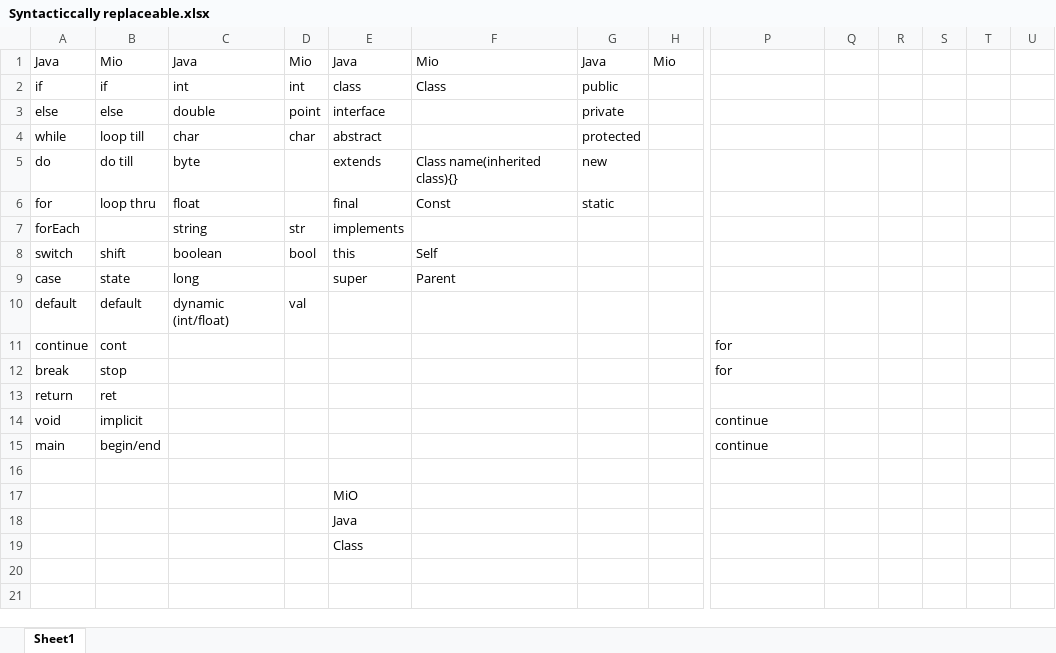
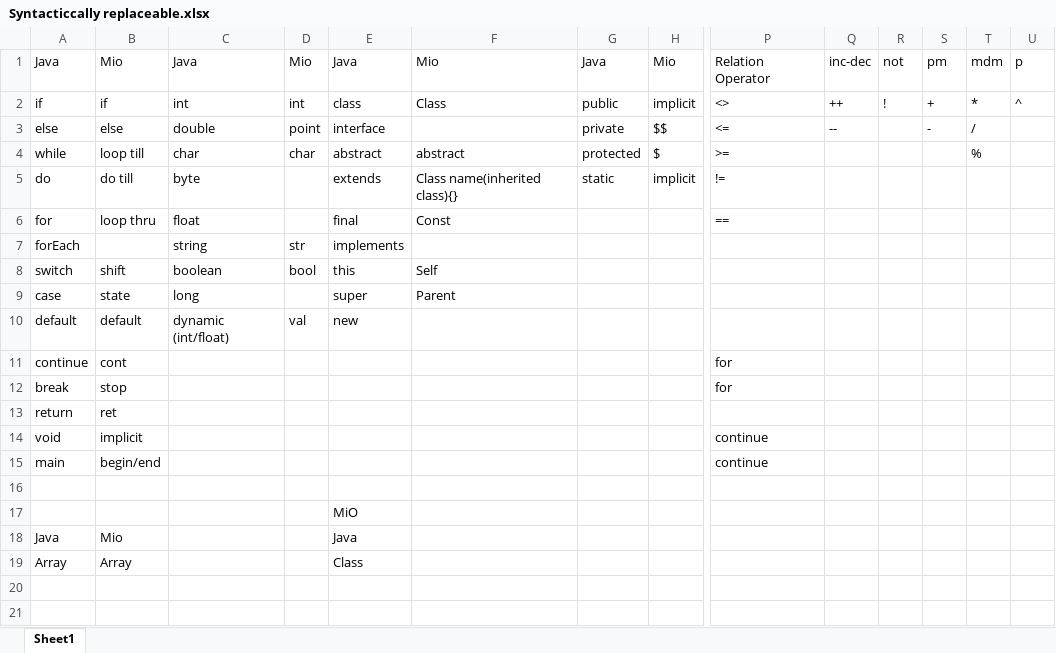
Before and after one commit to umar-anzar/Front-End-Compiler-Project, an Excel workbook: New Language/Syntacticcally replaceable.xlsx, sheet Sheet1, drawn as a sheet; only a part is shown, gaps mark what is left out; values as stored, in another font and other column widths than the file's, no cell formats; removed rows and columns are numbered as before the commit, all else as after; rows hold the shown columns only; the diff names each change by its address in the sheet, - before the commit and + after, or states it on an @@ line.

Commit message:
classes updated
operators added + Mio keywords updated

```diff
--- a/New Language/Syntacticcally replaceable.xlsx (sheet Sheet1)
+++ b/New Language/Syntacticcally replaceable.xlsx (sheet Sheet1)
-P1: (empty)
+P1: Relation Operator
-Q1: (empty)
+Q1: inc-dec
-R1: (empty)
+R1: not
-S1: (empty)
+S1: pm
-T1: (empty)
+T1: mdm
-U1: (empty)
+U1: p
-H2: (empty)
+H2: implicit
-P2: (empty)
+P2: <>
-Q2: (empty)
+Q2: ++
-R2: (empty)
+R2: !
-S2: (empty)
+S2: +
-T2: (empty)
+T2: *
-U2: (empty)
+U2: ^
-H3: (empty)
+H3: $$
-P3: (empty)
+P3: <=
-Q3: (empty)
+Q3: --
-S3: (empty)
+S3: -
-T3: (empty)
+T3: /
-F4: (empty)
+F4: abstract
-H4: (empty)
+H4: $
-P4: (empty)
+P4: >=
-T4: (empty)
+T4: %
-G5: new
+G5: static
-H5: (empty)
+H5: implicit
-P5: (empty)
+P5: !=
-G6: static
+G6: (empty)
-P6: (empty)
+P6: ==
-E10: (empty)
+E10: new
-A18: (empty)
+A18: Java
-B18: (empty)
+B18: Mio
-row 19:  |  |  |  | Class
+row 19: Array | Array |  |  | Class
```
Also changed, not shown: cell formats, 1 other file.
